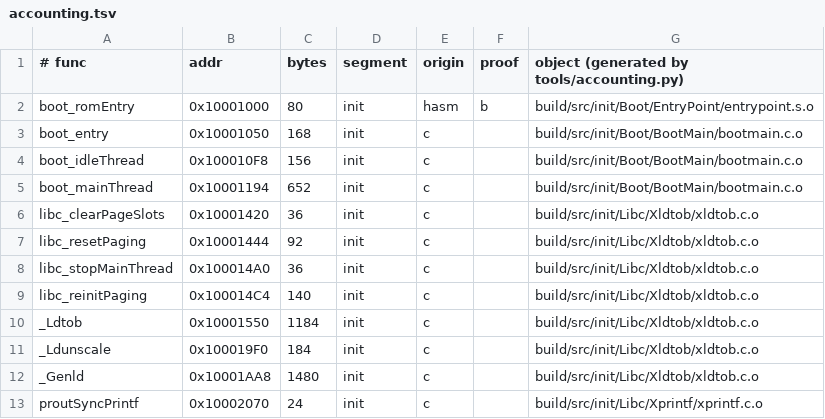
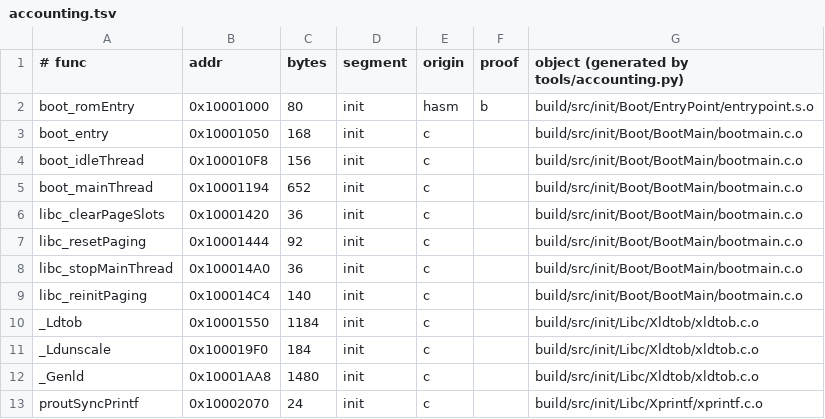
Before and after one commit to sholdee/conker-decomp, a TSV file: tools/accounting.tsv, drawn as a sheet; only a part is shown.

```diff
--- a/tools/accounting.tsv
+++ b/tools/accounting.tsv
@@ -5,6 +5,6 @@ boot_idleThread	0x100010F8	156	init	c		build/src/init/Boot/BootMain/bootmain.c.o
 boot_mainThread	0x10001194	652	init	c		build/src/init/Boot/BootMain/bootmain.c.o
-libc_clearPageSlots	0x10001420	36	init	c		build/src/init/Libc/Xldtob/xldtob.c.o
-libc_resetPaging	0x10001444	92	init	c		build/src/init/Libc/Xldtob/xldtob.c.o
-libc_stopMainThread	0x100014A0	36	init	c		build/src/init/Libc/Xldtob/xldtob.c.o
-libc_reinitPaging	0x100014C4	140	init	c		build/src/init/Libc/Xldtob/xldtob.c.o
+libc_clearPageSlots	0x10001420	36	init	c		build/src/init/Boot/BootMain/bootmain.c.o
+libc_resetPaging	0x10001444	92	init	c		build/src/init/Boot/BootMain/bootmain.c.o
+libc_stopMainThread	0x100014A0	36	init	c		build/src/init/Boot/BootMain/bootmain.c.o
+libc_reinitPaging	0x100014C4	140	init	c		build/src/init/Boot/BootMain/bootmain.c.o
 _Ldtob	0x10001550	1184	init	c		build/src/init/Libc/Xldtob/xldtob.c.o
```
Also changed, not shown: tools/subsystems.tsv, 7 other files.
